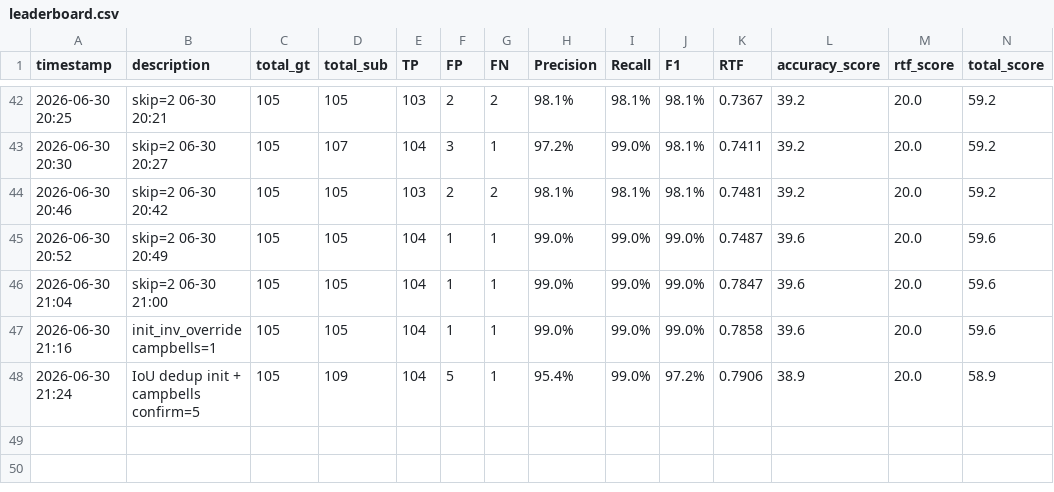
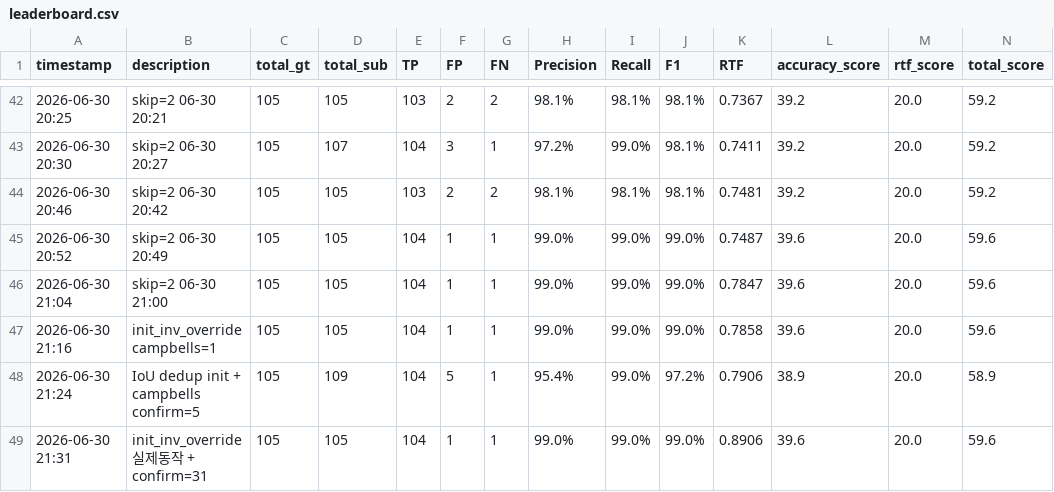
Before and after one commit to GangHeeJo/REDRED, a CSV file: output/leaderboard.csv, drawn as a sheet; only a part is shown, gaps mark what is left out; the diff names each change by its address in the sheet, - before the commit and + after, or states it on an @@ line.

Commit message:
leaderboard: init_inv_override 실제동작 + confirm=31 (RTF=0.8906)

```diff
--- a/output/leaderboard.csv
+++ b/output/leaderboard.csv
+row 49: 2026-06-30 21:31 | init_inv_override 실제동작 + confirm=31 | 105 | 105 | 104 | 1 | 1 | 99.0% | 99.0% | 99.0% | 0.8906 | 39.6 | 20.0 | 59.6
```
Also changed, not shown: 1 other file.
